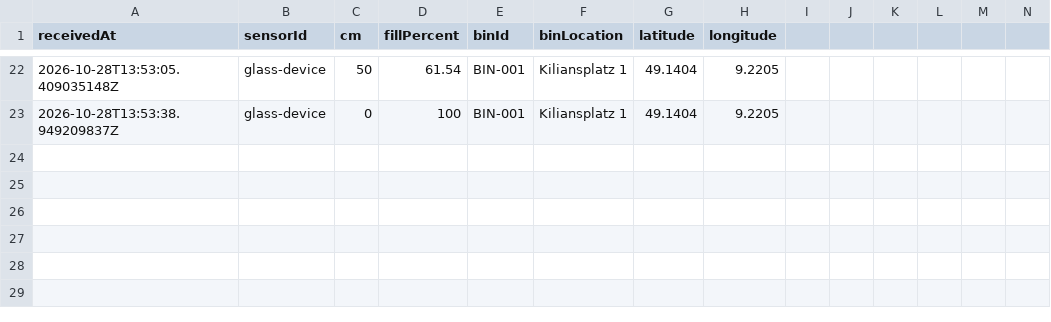
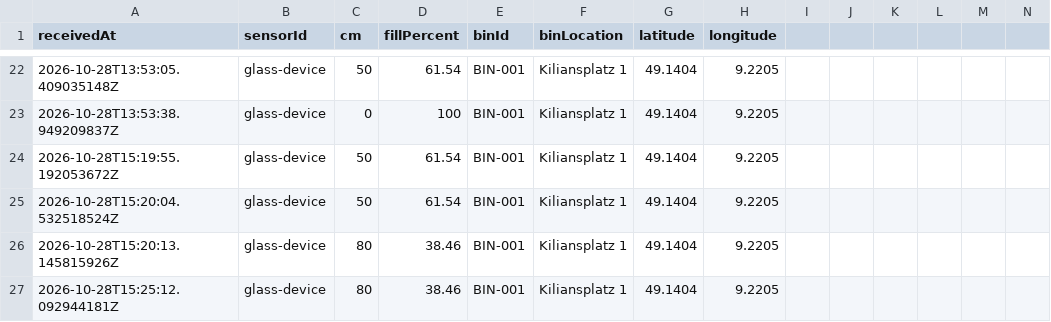
Before and after one commit to Zorgonth/Mojorigo, a CSV file: backend/database/readings.csv, drawn as a sheet; only a part is shown, gaps mark what is left out; rows hold the shown columns only; the diff names each change by its address in the sheet, - before the commit and + after, or states it on an @@ line.

```diff
--- a/backend/database/readings.csv
+++ b/backend/database/readings.csv
+row 24: 2026-10-28T15:19:55.192053672Z | glass-device | 50 | 61.54 | BIN-001 | Kiliansplatz 1 | 49.1404 | 9.2205
+row 25: 2026-10-28T15:20:04.532518524Z | glass-device | 50 | 61.54 | BIN-001 | Kiliansplatz 1 | 49.1404 | 9.2205
+row 26: 2026-10-28T15:20:13.145815926Z | glass-device | 80 | 38.46 | BIN-001 | Kiliansplatz 1 | 49.1404 | 9.2205
+row 27: 2026-10-28T15:25:12.092944181Z | glass-device | 80 | 38.46 | BIN-001 | Kiliansplatz 1 | 49.1404 | 9.2205
```
Also changed, not shown: 1 other file.
